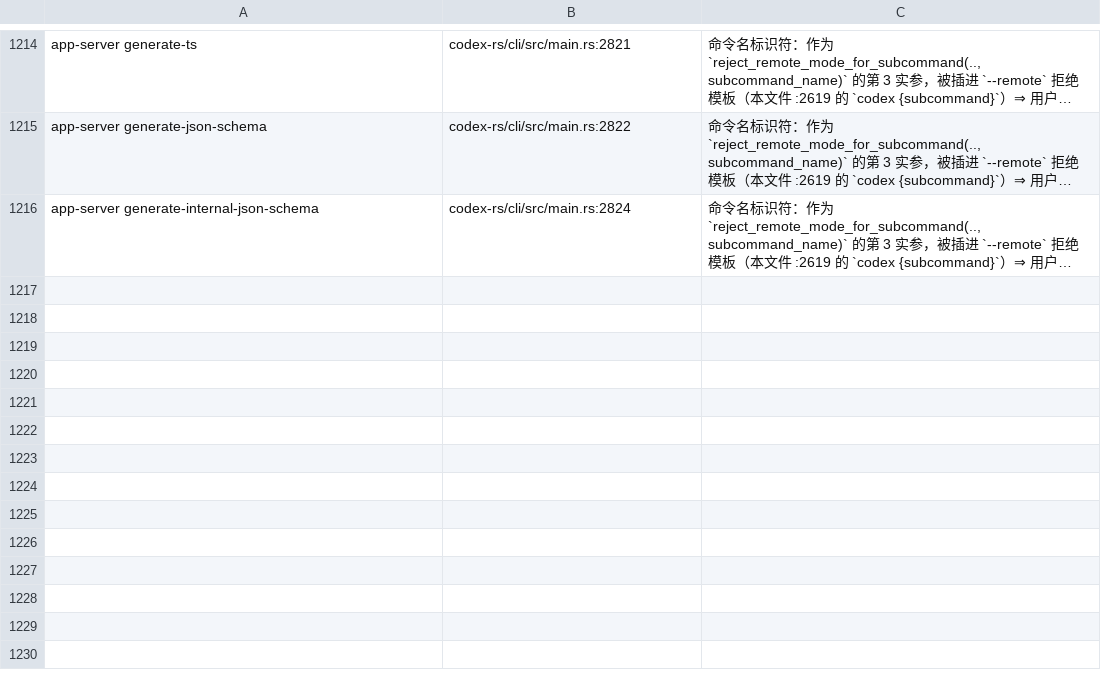
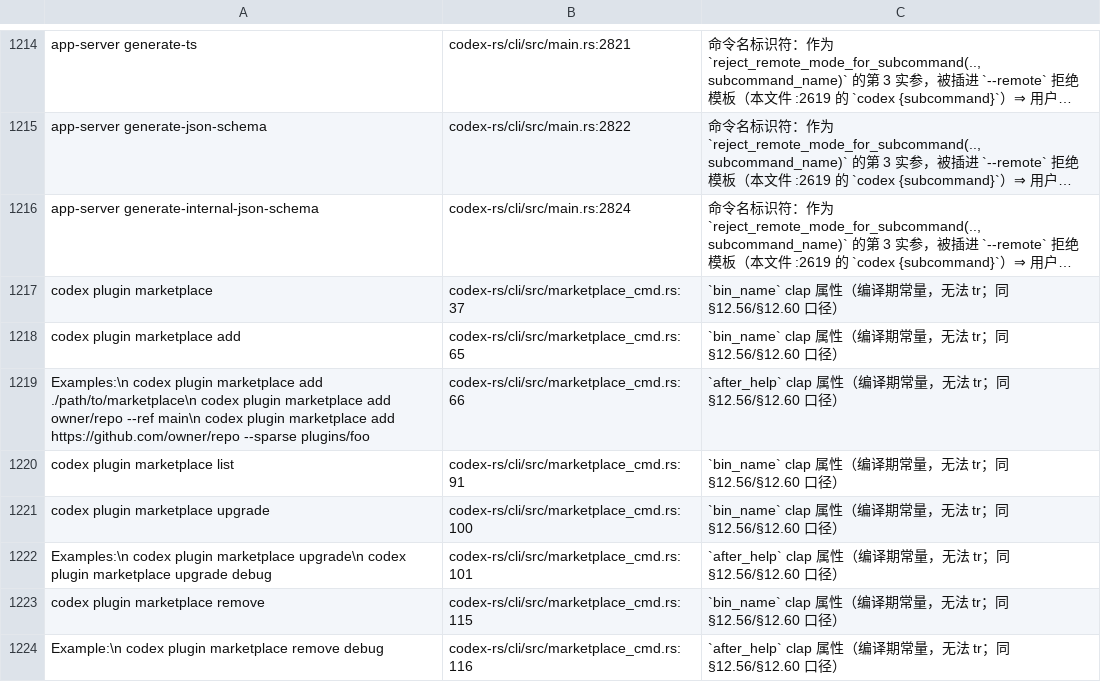
Before and after one commit to clearnature/codex, a TSV file: codex-rs/i18n/not-translated-unwrapped.tsv, drawn as a sheet; only a part is shown, gaps mark what is left out; long unchanged cells end in …; the diff names each change by its address in the sheet, - before the commit and + after, or states it on an @@ line.

Commit message:
i18n(cli): 裁定 marketplace_cmd.rs 27 站点（译 19 / 登记 8）⇒ cli 130 → 103
- 译 19 站点 / 14 条新词条 + 1 条复用（:243 的 issue 行模板与 plugin_cmd 同键）
- 登记 8 站点：clap bin_name ×4 与 after_help ×3（编译期常量）
- 文档 §12.63：按值去重与「同句多站点」的正名、行号漂移的常态与逐条核对流程

```diff
--- a/codex-rs/i18n/not-translated-unwrapped.tsv
+++ b/codex-rs/i18n/not-translated-unwrapped.tsv
+row 1217: codex plugin marketplace | codex-rs/cli/src/marketplace_cmd.rs:37 | `bin_name` clap 属性（编译期常量，无法 tr；同 §12.56/§12.60 口径）
+row 1218: codex plugin marketplace add | codex-rs/cli/src/marketplace_cmd.rs:65 | `bin_name` clap 属性（编译期常量，无法 tr；同 §12.56/§12.60 口径）
+row 1219: Examples:\n codex plugin marketplace add ./path/to/marketplace\n codex plugin marketplace add owner/repo --ref main\n codex plugin marketplace add https://github.com/owner/repo --sparse plugins/foo | codex-rs/cli/src/marketplace_cmd.rs:66 | `after_help` clap 属性（编译期常量，无法 tr；同 §12.56/§12.60 口径）
+row 1220: codex plugin marketplace list | codex-rs/cli/src/marketplace_cmd.rs:91 | `bin_name` clap 属性（编译期常量，无法 tr；同 §12.56/§12.60 口径）
+row 1221: codex plugin marketplace upgrade | codex-rs/cli/src/marketplace_cmd.rs:100 | `bin_name` clap 属性（编译期常量，无法 tr；同 §12.56/§12.60 口径）
+row 1222: Examples:\n codex plugin marketplace upgrade\n codex plugin marketplace upgrade debug | codex-rs/cli/src/marketplace_cmd.rs:101 | `after_help` clap 属性（编译期常量，无法 tr；同 §12.56/§12.60 口径）
+row 1223: codex plugin marketplace remove | codex-rs/cli/src/marketplace_cmd.rs:115 | `bin_name` clap 属性（编译期常量，无法 tr；同 §12.56/§12.60 口径）
+row 1224: Example:\n codex plugin marketplace remove debug | codex-rs/cli/src/marketplace_cmd.rs:116 | `after_help` clap 属性（编译期常量，无法 tr；同 §12.56/§12.60 口径）
```
Also changed, not shown: 3 other files.
